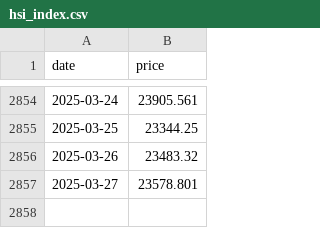
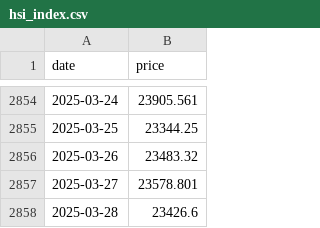
Before and after one commit to FelicxFoster/automagically, a CSV file: etf-index-tracker/data/hsi_index.csv, drawn as a sheet; only a part is shown, gaps mark what is left out; the diff names each change by its address in the sheet, - before the commit and + after, or states it on an @@ line.

```diff
--- a/etf-index-tracker/data/hsi_index.csv
+++ b/etf-index-tracker/data/hsi_index.csv
+row 2858: 2025-03-28 | 23426.6
```
Also changed, not shown: 5 other files.
